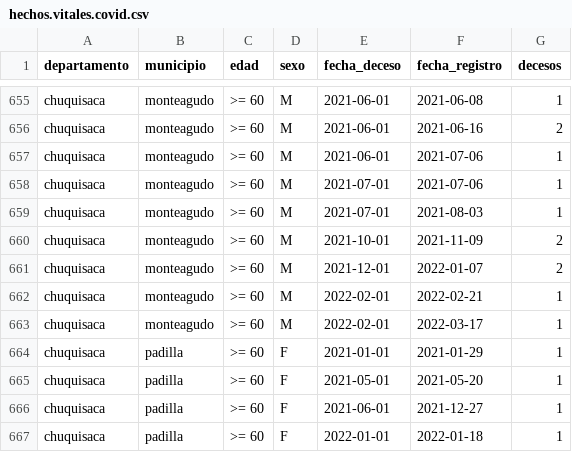
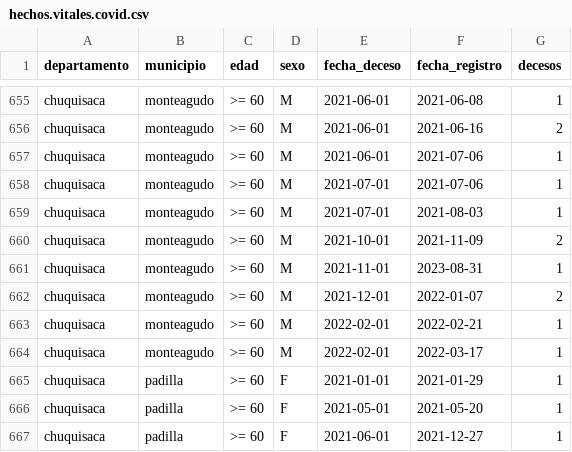
Before and after one commit to sociedatos/bo-mortalidad, a CSV file: hechos.vitales.covid.csv, drawn as a sheet; only a part is shown, gaps mark what is left out; the shorter side is filled out with more unchanged rows; the diff names each change by its address in the sheet, - before the commit and + after, or states it on an @@ line.

Commit message:
[ci] actualización siahv covid

```diff
--- a/hechos.vitales.covid.csv
+++ b/hechos.vitales.covid.csv
+row 661: chuquisaca | monteagudo | >= 60 | M | 2021-11-01 | 2023-08-31 | 1
```
